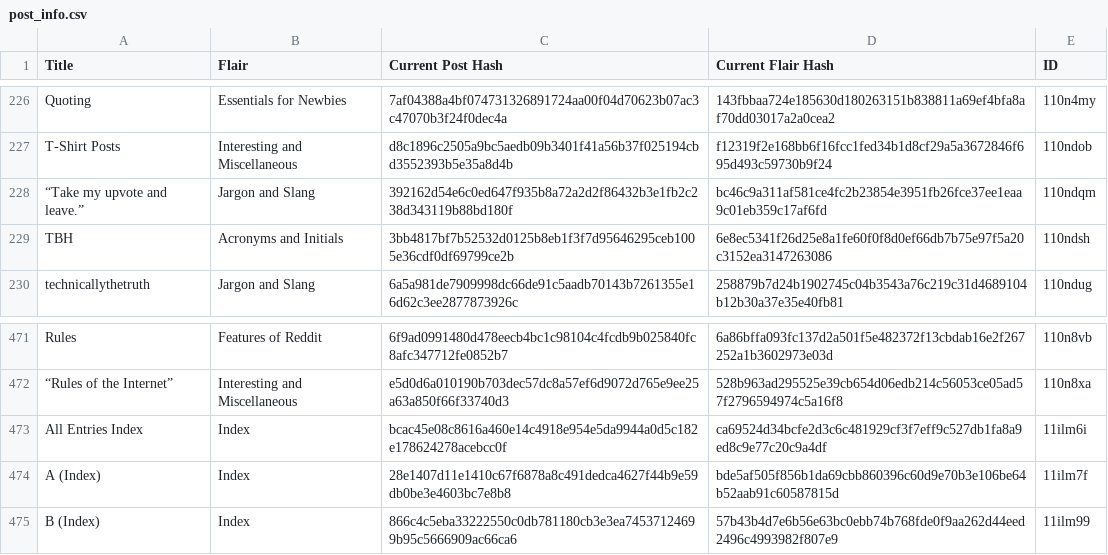
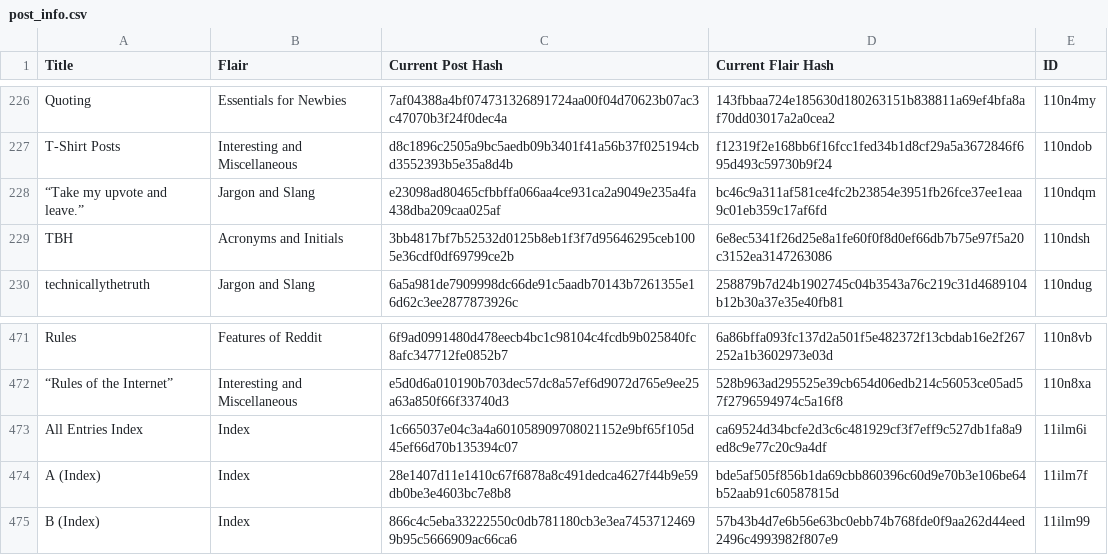
Before and after one commit to Khyta/EncyclopaediaBot, a CSV file: post_infos/post_info.csv, drawn as a sheet; only a part is shown, gaps mark what is left out.

```diff
--- a/post_infos/post_info.csv
+++ b/post_infos/post_info.csv
@@ -227,3 +227,3 @@ Quoting,Essentials for Newbies,7af04388a4bf074731326891724aa00f04d70623b07ac3c47
 T-Shirt Posts,Interesting and Miscellaneous,d8c1896c2505a9bc5aedb09b3401f41a56b37f025194cbd3552393b5e35a8d4b,f12319f2e168bb6f16fcc1fed34b1d8cf29a5a3672846f695d493c59730b9f24,110ndob
-“Take my upvote and leave.”,Jargon and Slang,392162d54e6c0ed647f935b8a72a2d2f86432b3e1fb2c238d343119b88bd180f,bc46c9a311af581ce4fc2b23854e3951fb26fce37ee1eaa9c01eb359c17af6fd,110ndqm
+“Take my upvote and leave.”,Jargon and Slang,e23098ad80465cfbbffa066aa4ce931ca2a9049e235a4fa438dba209caa025af,bc46c9a311af581ce4fc2b23854e3951fb26fce37ee1eaa9c01eb359c17af6fd,110ndqm
 TBH,Acronyms and Initials,3bb4817bf7b52532d0125b8eb1f3f7d95646295ceb1005e36cdf0df69799ce2b,6e8ec5341f26d25e8a1fe60f0f8d0ef66db7b75e97f5a20c3152ea3147263086,110ndsh
@@ -472,3 +472,3 @@ Rules,Features of Reddit,6f9ad0991480d478eecb4bc1c98104c4fcdb9b025840fc8afc34771
 “Rules of the Internet”,Interesting and Miscellaneous,e5d0d6a010190b703dec57dc8a57ef6d9072d765e9ee25a63a850f66f33740d3,528b963ad295525e39cb654d06edb214c56053ce05ad57f2796594974c5a16f8,110n8xa
-All Entries Index,Index,bcac45e08c8616a460e14c4918e954e5da9944a0d5c182e178624278acebcc0f,ca69524d34bcfe2d3c6c481929cf3f7eff9c527db1fa8a9ed8c9e77c20c9a4df,11ilm6i
+All Entries Index,Index,1c665037e04c3a4a601058909708021152e9bf65f105d45ef66d70b135394c07,ca69524d34bcfe2d3c6c481929cf3f7eff9c527db1fa8a9ed8c9e77c20c9a4df,11ilm6i
 A (Index),Index,28e1407d11e1410c67f6878a8c491dedca4627f44b9e59db0be3e4603bc7e8b8,bde5af505f856b1da69cbb860396c60d9e70b3e106be64b52aab91c60587815d,11ilm7f
```
Also changed, not shown: post_infos/index/post_info_all-entries.csv, 3 other files.
